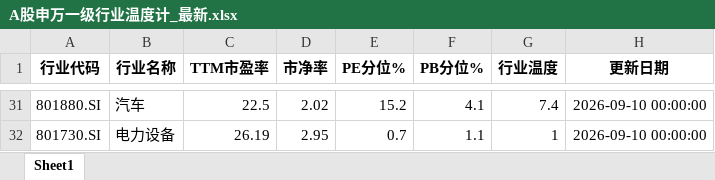
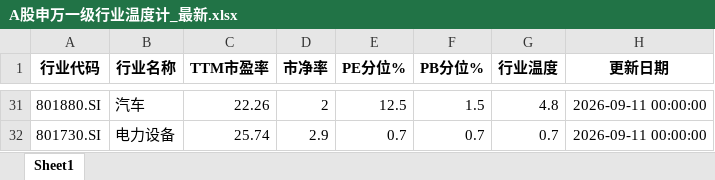
Before and after one commit to qimingqianxing/market-report, an Excel workbook: A股申万一级行业温度计_最新.xlsx, sheet Sheet1, drawn as a sheet; only a part is shown, gaps mark what is left out; values as stored, in another font and other column widths than the file's, no borders; the diff covers the shown part only; the diff names each change by its address in the sheet, - before the commit and + after, or states it on an @@ line.

```diff
--- a/A股申万一级行业温度计_最新.xlsx (sheet Sheet1)
+++ b/A股申万一级行业温度计_最新.xlsx (sheet Sheet1)
-C31 (TTM市盈率): 22.5
+C31 (TTM市盈率): 22.26
-D31 (市净率): 2.02
+D31 (市净率): 2
-E31 (PE分位%): 15.2
+E31 (PE分位%): 12.5
-F31 (PB分位%): 4.1
+F31 (PB分位%): 1.5
-G31 (行业温度): 7.4
+G31 (行业温度): 4.8
-H31:H32 (更新日期): 2026-09-10 00:00:00
+H31:H32 (更新日期): 2026-09-11 00:00:00
-C32 (TTM市盈率): 26.19
+C32 (TTM市盈率): 25.74
-D32 (市净率): 2.95
+D32 (市净率): 2.9
-F32 (PB分位%): 1.1
+F32 (PB分位%): 0.7
-G32 (行业温度): 1
+G32 (行业温度): 0.7
```
Also changed, not shown: 12 added rows, 12 removed rows and 99 edited cells elsewhere in this sheet, 9 other files.
